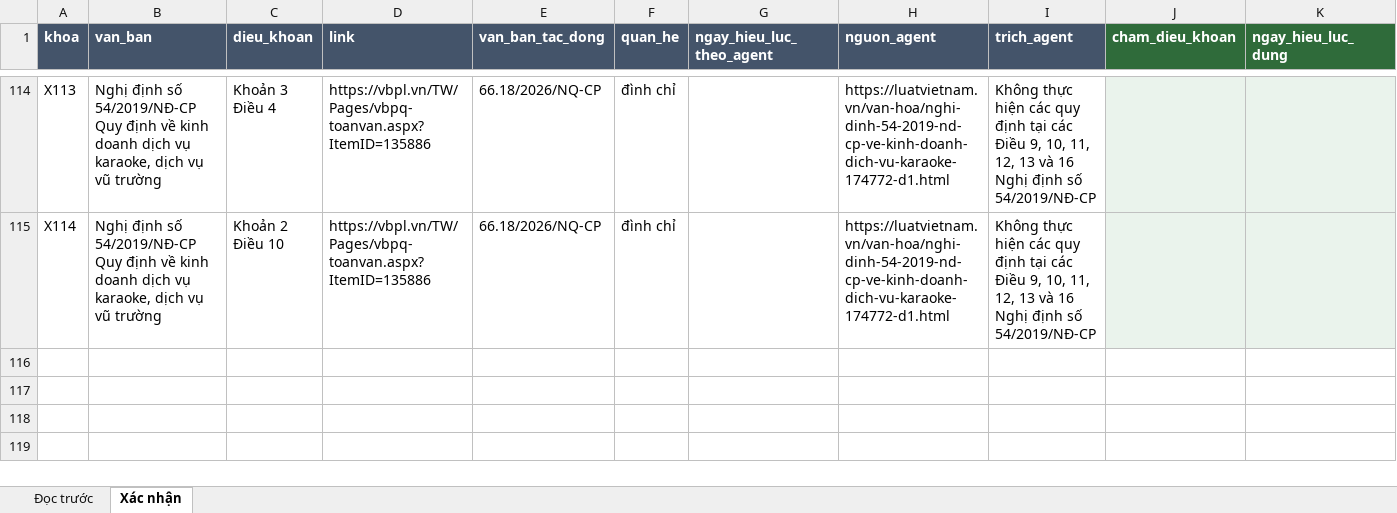
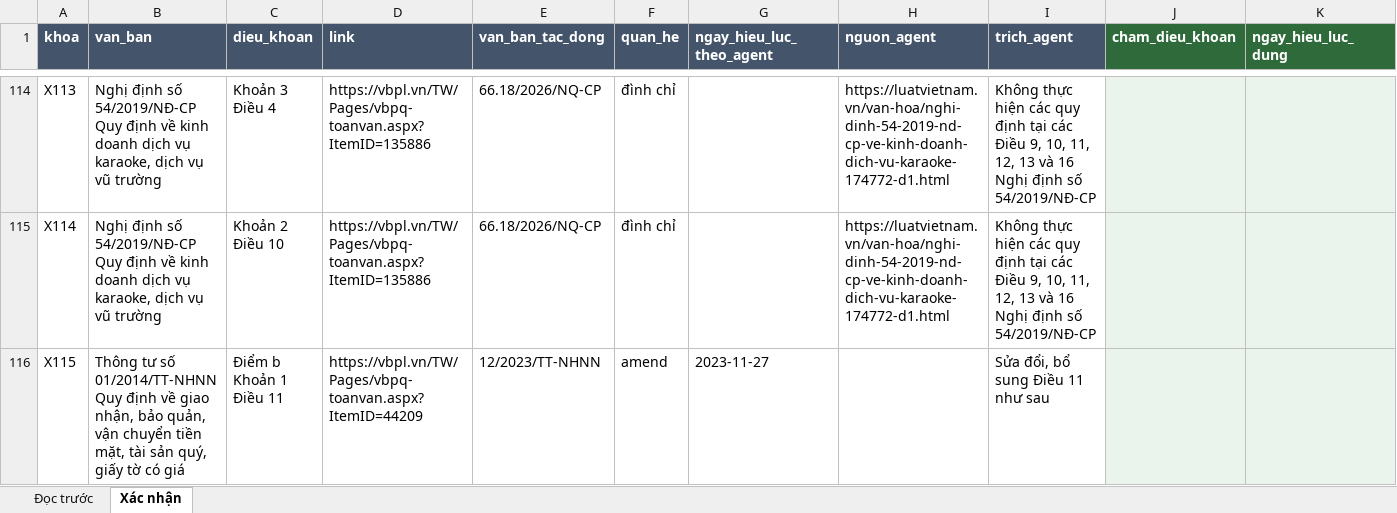
Before and after one commit to cmtri2005/graphrag-legal-thesis, an Excel workbook: data/review/qa_v6/w3/xac_nhan.xlsx, sheet Xác nhận, drawn as a sheet; only a part is shown, gaps mark what is left out; values as stored, in another font and other column widths than the file's, no borders; rows hold the shown columns only; the diff covers the shown part only; the diff names each change by its address in the sheet, - before the commit and + after, or states it on an @@ line.

```diff
--- a/data/review/qa_v6/w3/xac_nhan.xlsx (sheet Xác nhận)
+++ b/data/review/qa_v6/w3/xac_nhan.xlsx (sheet Xác nhận)
+row 116: X115 | Thông tư số 01/2014/TT-NHNN Quy định về giao nhận, bảo quản, vận chuyển tiền mặt, tài sản quý, giấy tờ có giá | Điểm b Khoản 1 Điều 11 | https://vbpl.vn/TW/Pages/vbpq-toanvan.aspx?ItemID=44209 | 12/2023/TT-NHNN | amend | 2023-11-27 |  | Sửa đổi, bổ sung Điều 11 như sau
```
Also changed, not shown: 1 added row elsewhere in this sheet, 6 other files.
